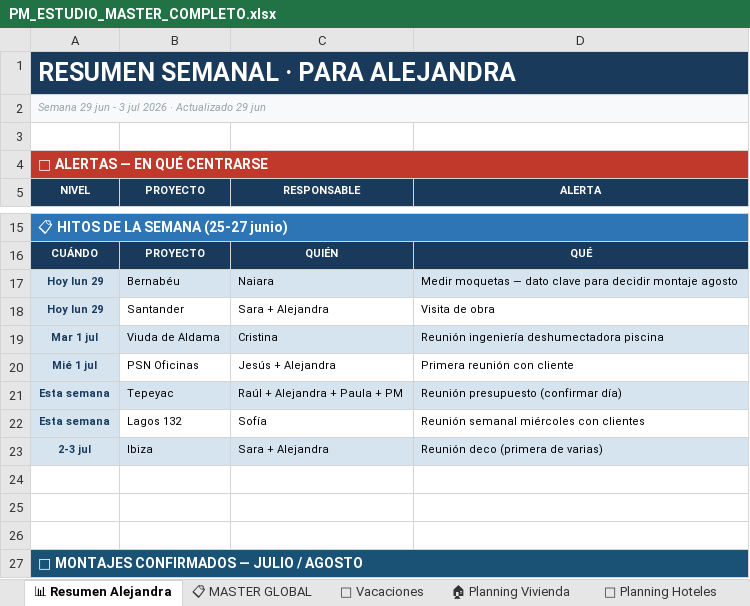
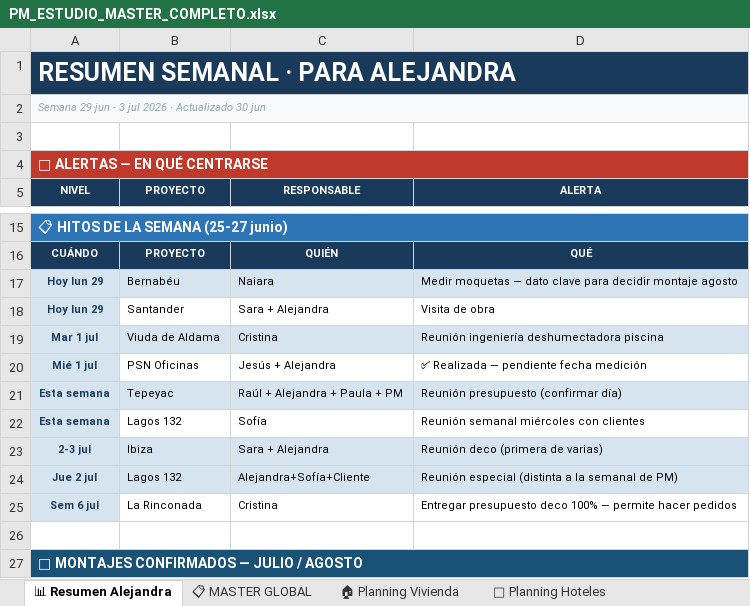
Before and after one commit to javierjimenezcisneros-create/apds-pm-estudio, an Excel workbook: PM_ESTUDIO_MASTER_COMPLETO.xlsx, sheet 📊 Resumen Alejandra, drawn as a sheet; only a part is shown, gaps mark what is left out; values as stored, in another font and other column widths than the file's, no borders; the diff names each change by its address in the sheet, - before the commit and + after, or states it on an @@ line.

Commit message:
Excel actualizado automaticamente — 30/06/2026 14:28

```diff
--- a/PM_ESTUDIO_MASTER_COMPLETO.xlsx (sheet 📊 Resumen Alejandra)
+++ b/PM_ESTUDIO_MASTER_COMPLETO.xlsx (sheet 📊 Resumen Alejandra)
-A2 (NIVEL): …· Actualizado 29 jun
+A2 (NIVEL): …· Actualizado 30 jun
-D20 (ALERTA): Primera reunión con cliente
+D20 (ALERTA): ✅ Realizada — pendiente fecha medición
-row 24: (empty)
+row 24: Jue 2 jul | Lagos 132 | Alejandra+Sofía+Cliente | Reunión especial (distinta a la semanal de PM)
-A24:D24 fill: none
+A24:D24 fill: #D6E4F0
-row 25: (empty)
+row 25: Sem 6 jul | La Rinconada | Cristina | Entregar presupuesto deco 100% — permite hacer pedidos
-A25 fill: none
+A25 fill: #D6E4F0
```
Also changed, not shown: sheet 📋 MASTER GLOBAL, sheet 📅 Vacaciones, sheet 🏨 Planning Hoteles, sheet 🏠 Planning Vivienda, sheet 👤 FOCO POR PERSONA, sheet 🍽 Planning Restaurantes, 1 more sheet, other sheet tabs.
